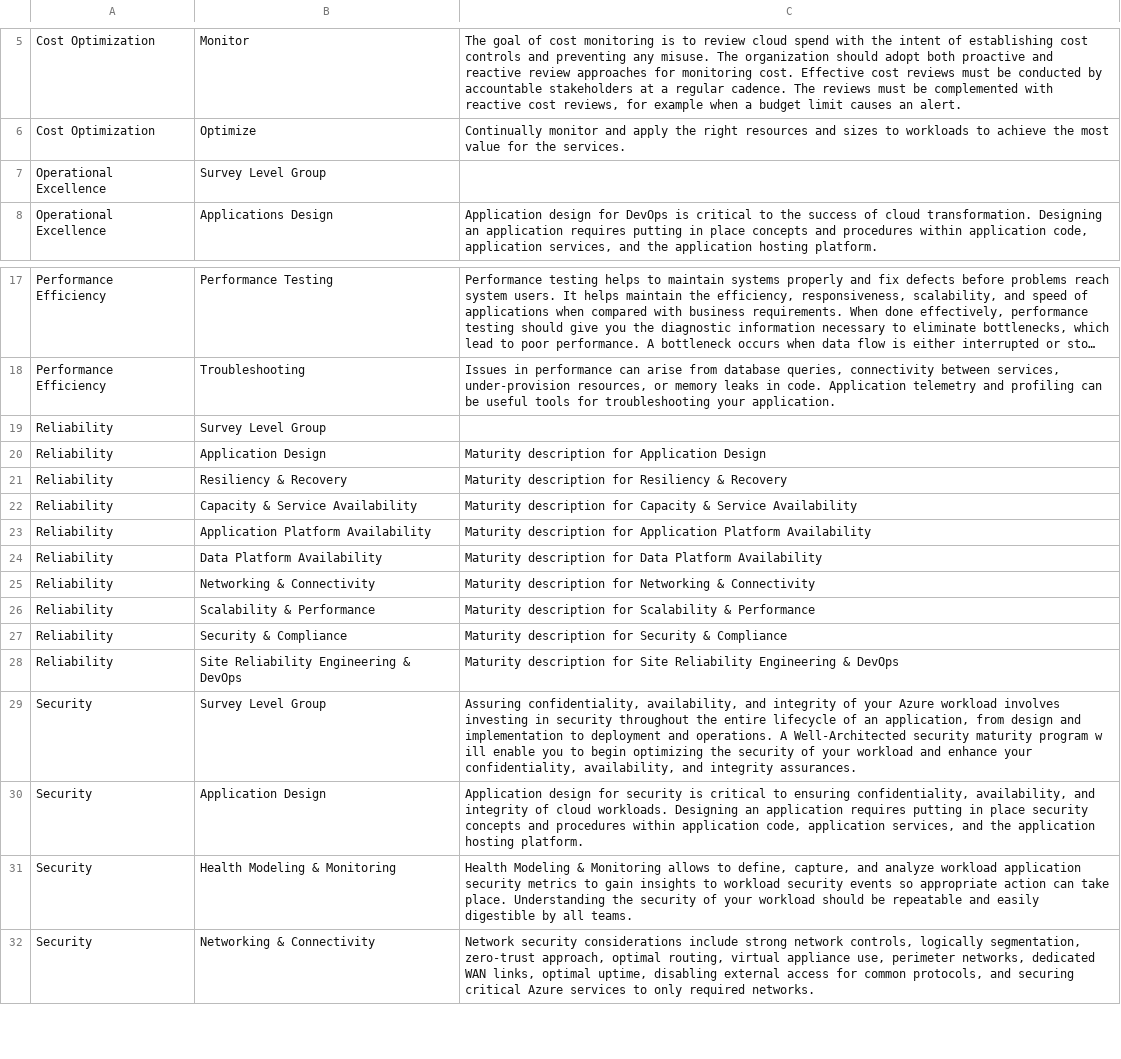
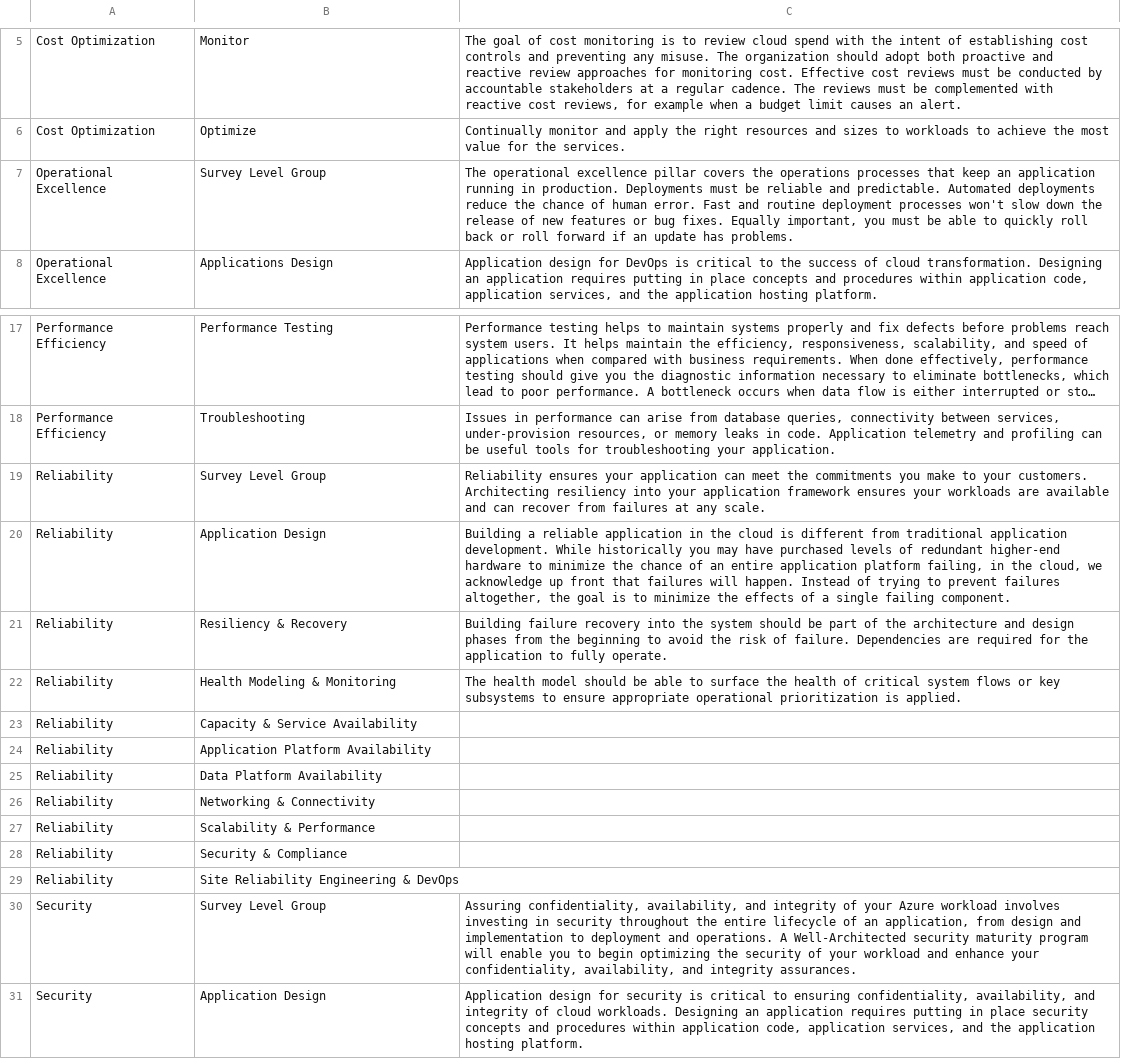
Before and after one commit to Azure/WellArchitected-Tools, a CSV file: WARP/devops/WAF Category Descriptions.csv, drawn as a sheet; only a part is shown, gaps mark what is left out; the shorter side is filled out with more unchanged rows; long unchanged cells end in …; addresses are those after the commit; ↵ is a line break in a cell; the diff names each change by its address in the sheet, - before the commit and + after, or states it on an @@ line.

```diff
--- a/WARP/devops/WAF Category Descriptions.csv
+++ b/WARP/devops/WAF Category Descriptions.csv
-C7: (empty)
+C7: The operational excellence pillar covers the operations processes that keep an application running in production. Deployments must be reliable and predictable. Automated deployments reduce the chance of human error. Fast and routine deployment processes won't slow down the release of new features or bug fixes. Equally important, you must be able to quickly roll back or roll forward if an update has problems.
-C19: (empty)
+C19: Reliability ensures your application can meet the commitments you make to your customers. Architecting resiliency into your application framework ensures your workloads are available and can recover from failures at any scale.
-C20: Maturity description for Application Design
+C20: Building a reliable application in the cloud is different from traditional application development. While historically you may have purchased levels of redundant higher-end hardware to minimize the chance of an entire application platform failing, in the cloud, we acknowledge up front that failures will happen. Instead of trying to prevent failures altogether, the goal is to minimize the effects of a single failing component.
-C21: Maturity description for Resiliency & Recovery
+C21: Building failure recovery into the system should be part of the architecture and design phases from the beginning to avoid the risk of failure. Dependencies are required for the application to fully operate.
+row 22: Reliability | Health Modeling & Monitoring | The health model should be able to surface the health of critical system flows or key subsystems to ensure appropriate operational prioritization is applied.
-C23: Maturity description for Capacity & Service Availability
+C23: (empty)
-C24: Maturity description for Application Platform Availability
+C24: (empty)
-C25: Maturity description for Data Platform Availability
+C25: (empty)
-C26: Maturity description for Networking & Connectivity
+C26: (empty)
-C27: Maturity description for Scalability & Performance
+C27: (empty)
-C28: Maturity description for Security & Compliance
+C28: (empty)
-C29: Maturity description for Site Reliability Engineering & DevOps
+C29: (empty)
-C30: …maturity program w ↵ ill enable you…
+C30: …maturity program will enable you…
```
Also changed, not shown: 2 other files.
